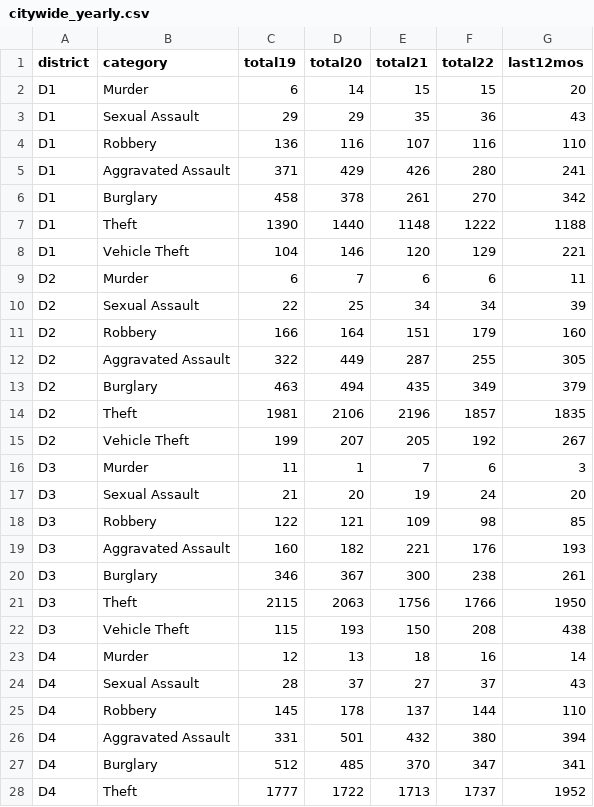
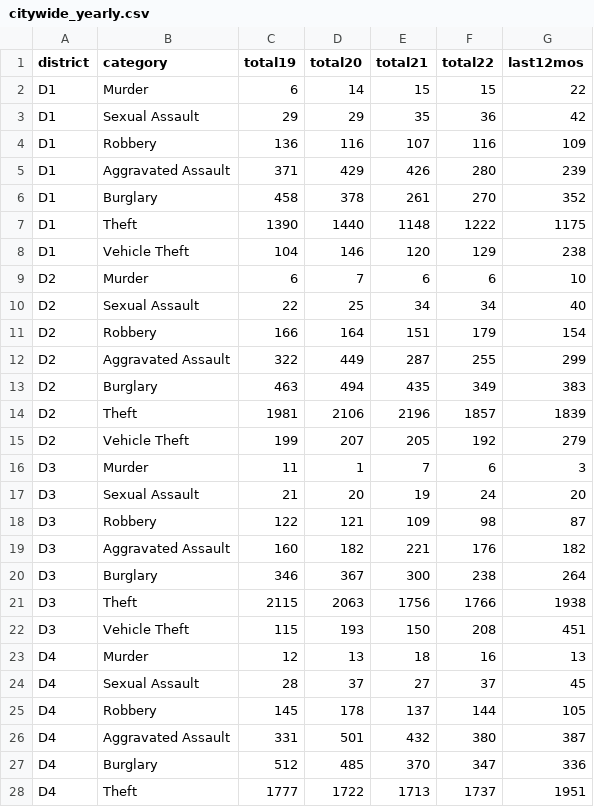
Before and after one commit to abcotvdata/safetytracker_durham, a CSV file: data/output/yearly/citywide_yearly.csv, drawn as a sheet; only a part is shown; the diff covers the shown part only.

```diff
--- a/data/output/yearly/citywide_yearly.csv
+++ b/data/output/yearly/citywide_yearly.csv
@@ -1,28 +1,28 @@
 district,category,total19,total20,total21,total22,last12mos
-D1,Murder,6,14,15,15,20
-D1,Sexual Assault,29,29,35,36,43
-D1,Robbery,136,116,107,116,110
-D1,Aggravated Assault,371,429,426,280,241
-D1,Burglary,458,378,261,270,342
-D1,Theft,1390,1440,1148,1222,1188
-D1,Vehicle Theft,104,146,120,129,221
-D2,Murder,6,7,6,6,11
-D2,Sexual Assault,22,25,34,34,39
-D2,Robbery,166,164,151,179,160
-D2,Aggravated Assault,322,449,287,255,305
-D2,Burglary,463,494,435,349,379
-D2,Theft,1981,2106,2196,1857,1835
-D2,Vehicle Theft,199,207,205,192,267
+D1,Murder,6,14,15,15,22
+D1,Sexual Assault,29,29,35,36,42
+D1,Robbery,136,116,107,116,109
+D1,Aggravated Assault,371,429,426,280,239
+D1,Burglary,458,378,261,270,352
+D1,Theft,1390,1440,1148,1222,1175
+D1,Vehicle Theft,104,146,120,129,238
+D2,Murder,6,7,6,6,10
+D2,Sexual Assault,22,25,34,34,40
+D2,Robbery,166,164,151,179,154
+D2,Aggravated Assault,322,449,287,255,299
+D2,Burglary,463,494,435,349,383
+D2,Theft,1981,2106,2196,1857,1839
+D2,Vehicle Theft,199,207,205,192,279
 D3,Murder,11,1,7,6,3
 D3,Sexual Assault,21,20,19,24,20
-D3,Robbery,122,121,109,98,85
-D3,Aggravated Assault,160,182,221,176,193
-D3,Burglary,346,367,300,238,261
-D3,Theft,2115,2063,1756,1766,1950
-D3,Vehicle Theft,115,193,150,208,438
-D4,Murder,12,13,18,16,14
-D4,Sexual Assault,28,37,27,37,43
-D4,Robbery,145,178,137,144,110
-D4,Aggravated Assault,331,501,432,380,394
-D4,Burglary,512,485,370,347,341
-D4,Theft,1777,1722,1713,1737,1952
+D3,Robbery,122,121,109,98,87
+D3,Aggravated Assault,160,182,221,176,182
+D3,Burglary,346,367,300,238,264
+D3,Theft,2115,2063,1756,1766,1938
+D3,Vehicle Theft,115,193,150,208,451
+D4,Murder,12,13,18,16,13
+D4,Sexual Assault,28,37,27,37,45
+D4,Robbery,145,178,137,144,105
+D4,Aggravated Assault,331,501,432,380,387
+D4,Burglary,512,485,370,347,336
+D4,Theft,1777,1722,1713,1737,1951
```
Also changed, not shown: 7 edited cells elsewhere in this file, data/output/yearly/assaults_city.csv, data/output/yearly/autothefts_city.csv, 33 other files.
